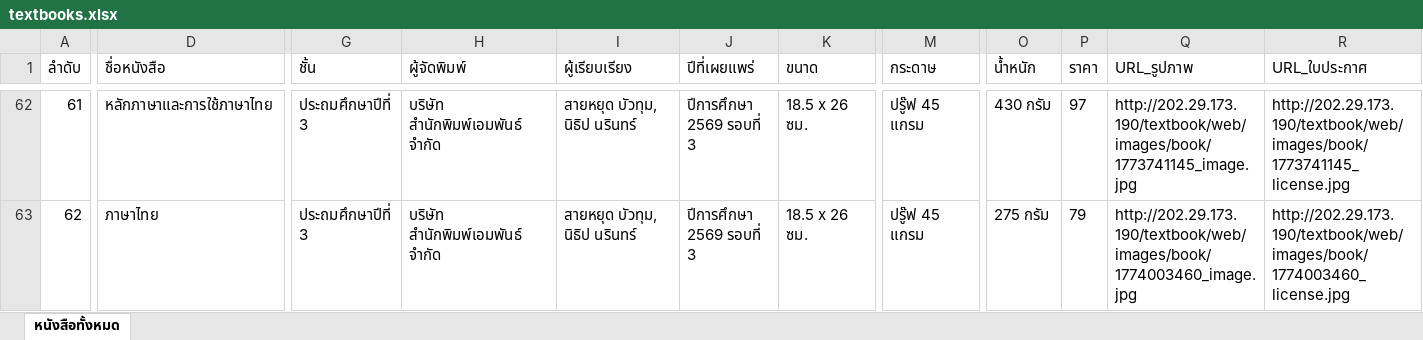
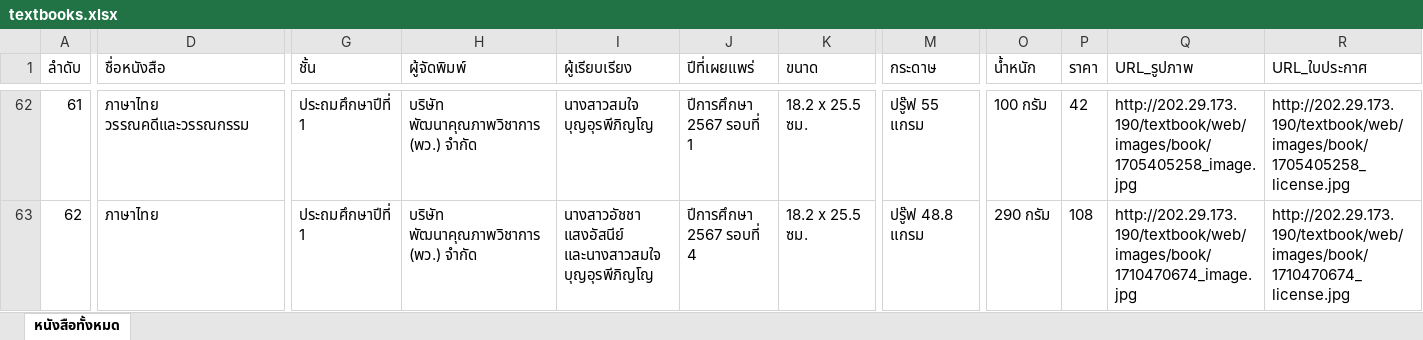
Before and after one commit to kikarokong-byte/textbook-ordering, an Excel workbook: textbooks.xlsx, sheet หนังสือทั้งหมด, drawn as a sheet; only a part is shown, gaps mark what is left out; values as stored, in another font and other column widths than the file's, no borders; the diff covers the shown part only; the diff names each change by its address in the sheet, - before the commit and + after, or states it on an @@ line.

Commit message:
auto: update textbooks database

```diff
--- a/textbooks.xlsx (sheet หนังสือทั้งหมด)
+++ b/textbooks.xlsx (sheet หนังสือทั้งหมด)
-D62 (ชื่อหนังสือ): หลักภาษาและการใช้ภาษาไทย
+D62 (ชื่อหนังสือ): ภาษาไทย วรรณคดีและวรรณกรรม
-G62:G63 (ชั้น): ประถมศึกษาปีที่ 3
+G62:G63 (ชั้น): ประถมศึกษาปีที่ 1
-H62:H63 (ผู้จัดพิมพ์): บริษัท สำนักพิมพ์เอมพันธ์ จำกัด
+H62:H63 (ผู้จัดพิมพ์): บริษัท พัฒนาคุณภาพวิชาการ (พว.) จำกัด
-I62 (ผู้เรียบเรียง): สายหยุด บัวทุม, นิธิป นรินทร์
+I62 (ผู้เรียบเรียง): นางสาวสมใจ บุญอุรพีภิญโญ
-J62 (ปีที่เผยแพร่): ปีการศึกษา 2569 รอบที่ 3
+J62 (ปีที่เผยแพร่): ปีการศึกษา 2567 รอบที่ 1
-K62:K63 (ขนาด): 18.5 x 26 ซม.
+K62:K63 (ขนาด): 18.2 x 25.5 ซม.
-M62 (กระดาษ): ปรู๊ฟ 45 แกรม
+M62 (กระดาษ): ปรู๊ฟ 55 แกรม
-O62 (น้ำหนัก): 430 กรัม
+O62 (น้ำหนัก): 100 กรัม
-P62 (ราคา): 97
+P62 (ราคา): 42
-Q62 (URL_รูปภาพ): http://202.29.173.190/textbook/web/images/book/1773741145_image.jpg
+Q62 (URL_รูปภาพ): http://202.29.173.190/textbook/web/images/book/1705405258_image.jpg
-R62 (URL_ใบประกาศ): http://202.29.173.190/textbook/web/images/book/1773741145_license.jpg
+R62 (URL_ใบประกาศ): http://202.29.173.190/textbook/web/images/book/1705405258_license.jpg
-I63 (ผู้เรียบเรียง): สายหยุด บัวทุม, นิธิป นรินทร์
+I63 (ผู้เรียบเรียง): นางสาวอัชชา แสงอัสนีย์ และนางสาวสมใจ บุญอุรพีภิญโญ
-J63 (ปีที่เผยแพร่): ปีการศึกษา 2569 รอบที่ 3
+J63 (ปีที่เผยแพร่): ปีการศึกษา 2567 รอบที่ 4
-M63 (กระดาษ): ปรู๊ฟ 45 แกรม
+M63 (กระดาษ): ปรู๊ฟ 48.8 แกรม
-O63 (น้ำหนัก): 275 กรัม
+O63 (น้ำหนัก): 290 กรัม
-P63 (ราคา): 79
+P63 (ราคา): 108
-Q63 (URL_รูปภาพ): http://202.29.173.190/textbook/web/images/book/1774003460_image.jpg
+Q63 (URL_รูปภาพ): http://202.29.173.190/textbook/web/images/book/1710470674_image.jpg
-R63 (URL_ใบประกาศ): http://202.29.173.190/textbook/web/images/book/1774003460_license.jpg
+R63 (URL_ใบประกาศ): http://202.29.173.190/textbook/web/images/book/1710470674_license.jpg
```
Also changed, not shown: 926 edited cells elsewhere in this sheet.
